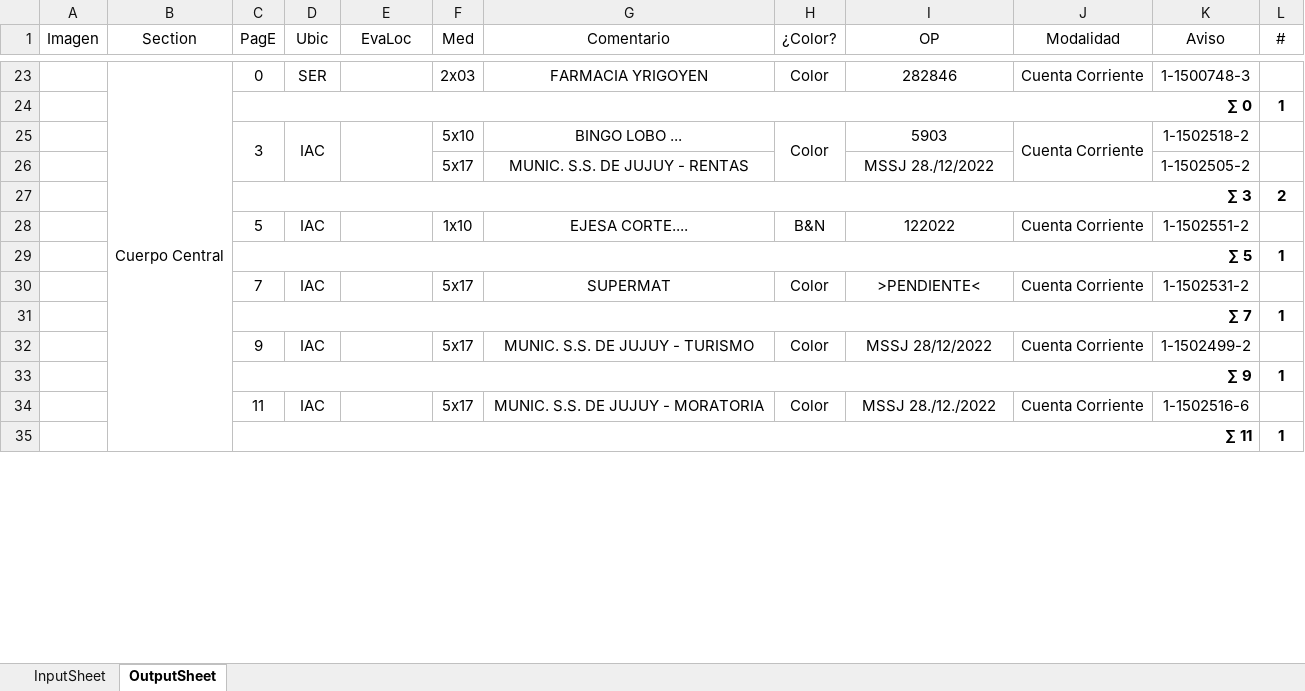
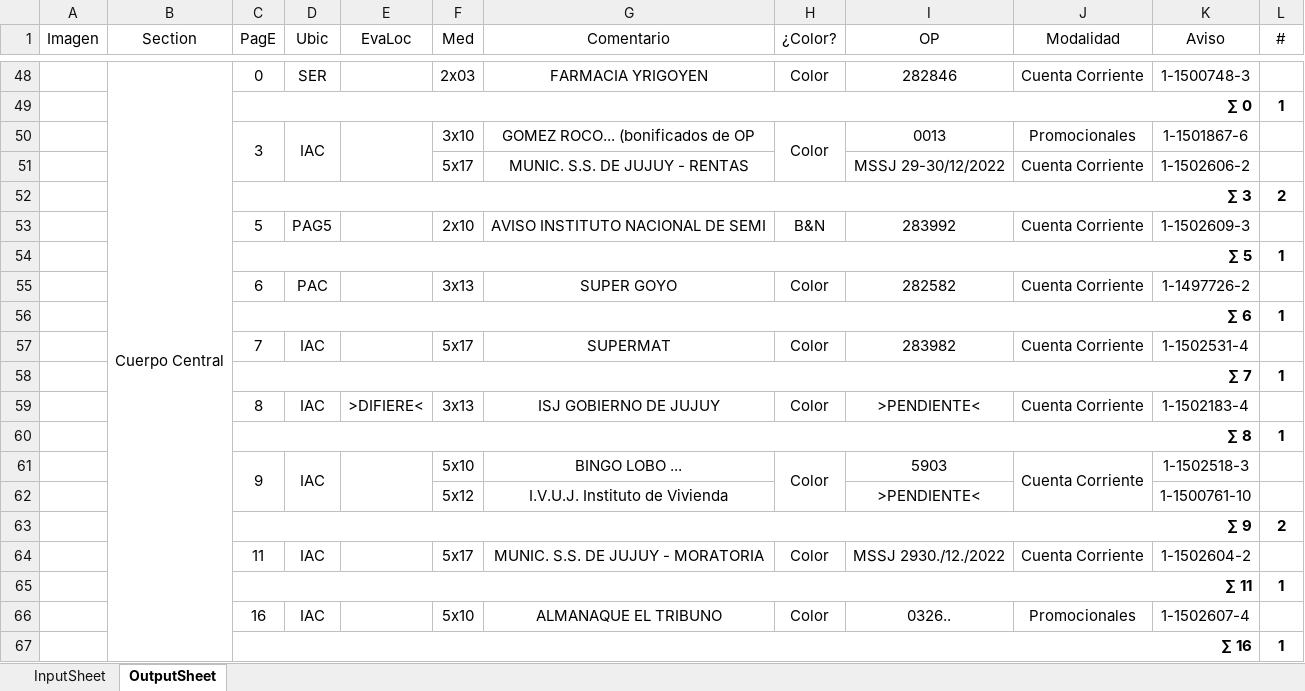
Before and after one commit to zherar7ordoya/AP5, an Excel workbook: Xtras/MSExcel/CDP.xlsm, sheet OutputSheet, drawn as a sheet; only a part is shown, gaps mark what is left out; values as stored, in another font and other column widths than the file's, no borders; conditional formats not drawn; removed rows and columns are numbered as before the commit, all else as after; the diff covers the shown part only; the diff names each change by its address in the sheet, - before the commit and + after, or states it on an @@ line.

```diff
--- a/Xtras/MSExcel/CDP.xlsm (sheet OutputSheet)
+++ b/Xtras/MSExcel/CDP.xlsm (sheet OutputSheet)
-F50 (Med): 5x10
+F50 (Med): 3x10
-G50 (Comentario): BINGO LOBO ...
+G50 (Comentario): GOMEZ ROCO... (bonificados de OP
-I50 (OP): 5903
+I50 (OP): 0013
-J50 (Modalidad): Cuenta Corriente
+J50 (Modalidad): Promocionales
-J25:J26 merged
-K50 (Aviso): 1-1502518-2
+K50 (Aviso): 1-1501867-6
-I51 (OP): MSSJ 28./12/2022
+I51 (OP): MSSJ 29-30/12/2022
-J51 (Modalidad): (empty)
+J51 (Modalidad): Cuenta Corriente
-K51 (Aviso): 1-1502505-2
+K51 (Aviso): 1-1502606-2
-D53 (Ubic): IAC
+D53 (Ubic): PAG5
-F53 (Med): 1x10
+F53 (Med): 2x10
-G53 (Comentario): EJESA CORTE....
+G53 (Comentario): AVISO INSTITUTO NACIONAL DE SEMI
-I53 (OP): 122022
+I53 (OP): 283992
-K53 (Aviso): 1-1502551-2
+K53 (Aviso): 1-1502609-3
+row 55:  |  | 6 | PAC |  | 3x13 | SUPER GOYO | Color | 282582 | Cuenta Corriente | 1-1497726-2 | 1
+row 56:  |  | ∑ 6 |  |  |  |  |  |  |  |  | 1
-I57 (OP): >PENDIENTE<
+I57 (OP): 283982
-K57 (Aviso): 1-1502531-2
+K57 (Aviso): 1-1502531-4
-row 32:  |  | 9 | IAC |  | 5x17 | MUNIC. S.S. DE JUJUY - TURISMO | Color | MSSJ 28/12/2022 | Cuenta Corriente | 1-1502499-2 | 1
+row 59:  |  | 8 | IAC | >DIFIERE< | 3x13 | ISJ GOBIERNO DE JUJUY | Color | >PENDIENTE< | Cuenta Corriente | 1-1502183-4 | 1
-C60 (PagE): ∑ 9
+C60 (PagE): ∑ 8
+row 61:  |  | 9 | IAC |  | 5x10 | BINGO LOBO ... | Color | 5903 | Cuenta Corriente | 1-1502518-3 | 1
+row 62:  |  |  |  |  | 5x12 | I.V.U.J. Instituto de Vivienda |  | >PENDIENTE< |  | 1-1500761-10 | 1
+row 63:  |  | ∑ 9 |  |  |  |  |  |  |  |  | 2
-I64 (OP): MSSJ 28./12./2022
+I64 (OP): MSSJ 2930./12./2022
-K64 (Aviso): 1-1502516-6
+K64 (Aviso): 1-1502604-2
+row 66:  |  | 16 | IAC |  | 5x10 | ALMANAQUE EL TRIBUNO | Color | 0326.. | Promocionales | 1-1502607-4 | 1
+row 67:  |  | ∑ 16 |  |  |  |  |  |  |  |  | 1
```
Also changed, not shown: 35 added rows, 12 removed rows, 1 moved row, 30 edited cells and merged cells elsewhere in this sheet, hidden cells, 1 other file.
